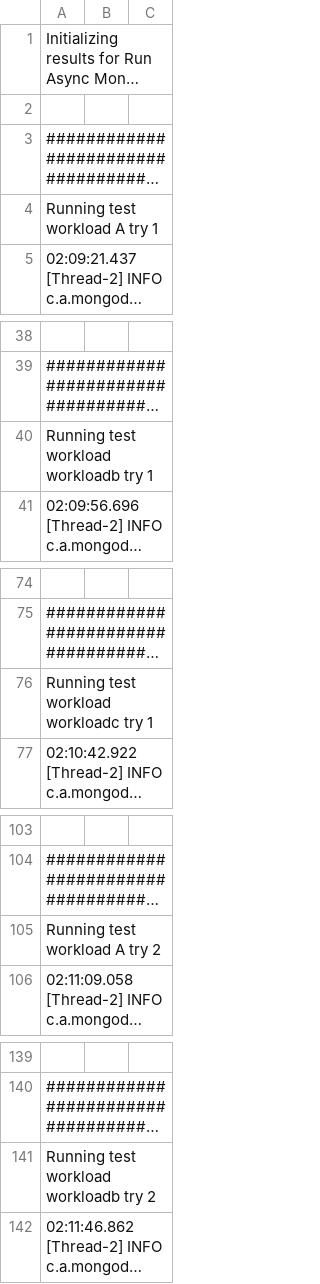
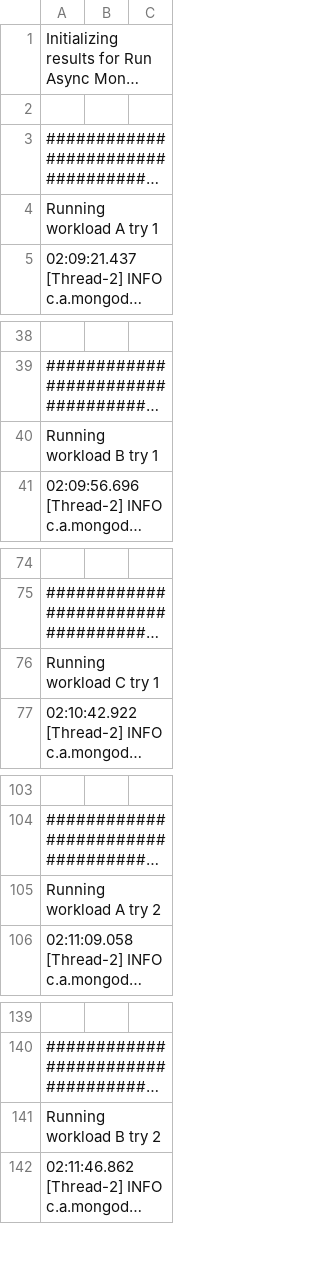
Before and after one commit to daviddeblas/database-comparator, a CSV file: TP3-log8430-quebecTest/results/runMongo3.csv, drawn as a sheet; only a part is shown, gaps mark what is left out; long unchanged cells end in …; the diff covers the shown part only; the diff names each change by its address in the sheet, - before the commit and + after, or states it on an @@ line.

```diff
--- a/TP3-log8430-quebecTest/results/runMongo3.csv
+++ b/TP3-log8430-quebecTest/results/runMongo3.csv
-A4: Running test workload A try 1
+A4: Running workload A try 1
-A40: Running test workload workloadb try 1
+A40: Running workload B try 1
-A76: Running test workload workloadc try 1
+A76: Running workload C try 1
-A105: Running test workload A try 2
+A105: Running workload A try 2
-A141: Running test workload workloadb try 2
+A141: Running workload B try 2
```
Also changed, not shown: 25 edited cells elsewhere in this file, TP3-log8430-quebecTest/results/loadMongo3.csv, TP3-log8430-quebecTest/results/loadMongo5.csv, 5 other files.
